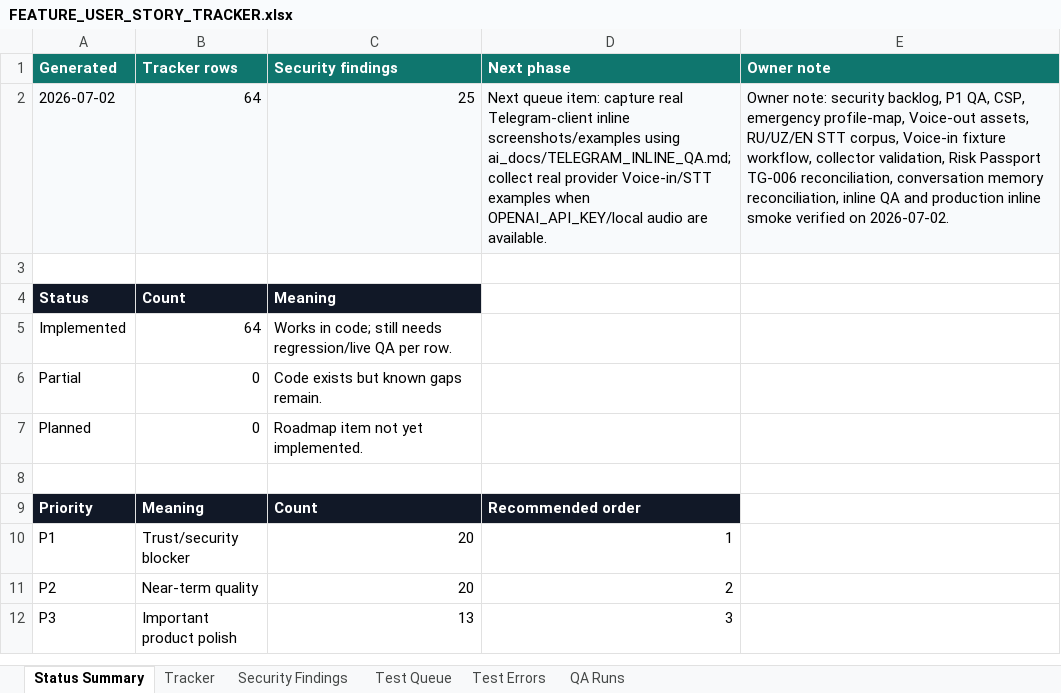
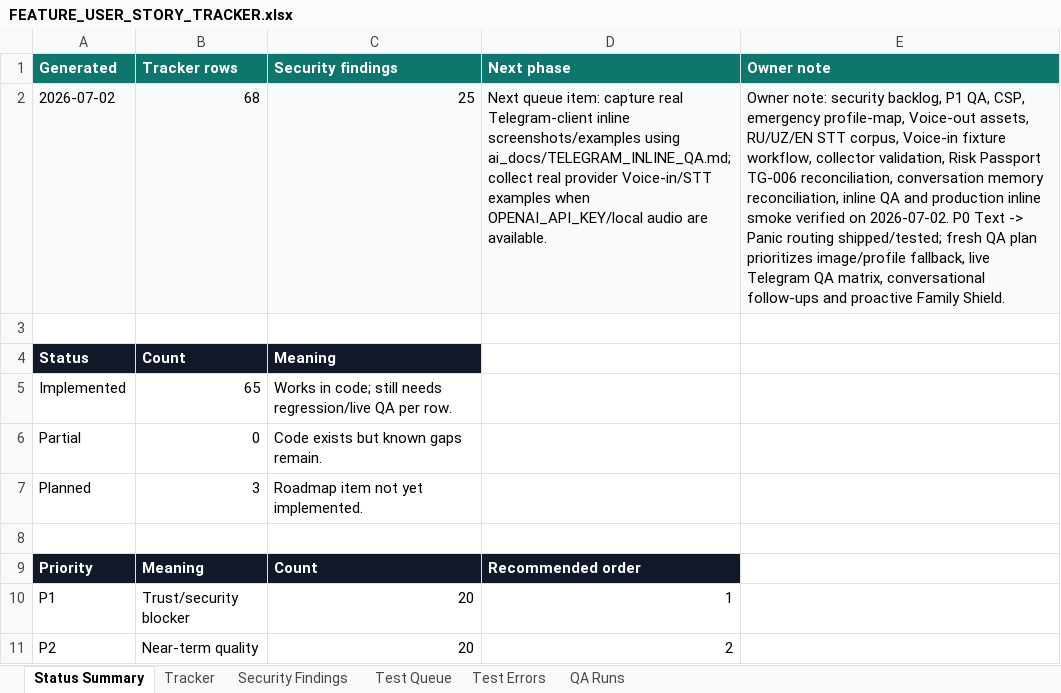
Before and after one commit to Web-pixel-creator/Scam-guard-Main, an Excel workbook: ai_docs/FEATURE_USER_STORY_TRACKER.xlsx, sheet Status Summary, drawn as a sheet; only a part is shown; the shorter side is filled out with more unchanged rows; values as stored, in another font and other column widths than the file's, no borders; the diff names each change by its address in the sheet, - before the commit and + after, or states it on an @@ line.

Commit message:
fix(telegram): route typed panic intents to sos

```diff
--- a/ai_docs/FEATURE_USER_STORY_TRACKER.xlsx (sheet Status Summary)
+++ b/ai_docs/FEATURE_USER_STORY_TRACKER.xlsx (sheet Status Summary)
-B2 (Tracker rows): 64
+B2 (Tracker rows): 68
-E2 (Owner note): …on 2026-07-02.
+E2 (Owner note): …on 2026-07-02. P0 Text -> Panic routing shipped/tested; fresh QA plan prioritizes image/profile fallback, live Telegram QA matrix, conversational follow-ups and proactive Family Shield.
-B5 (Tracker rows): 64
+B5 (Tracker rows): 65
-B7 (Tracker rows): 0
+B7 (Tracker rows): 3
```
Also changed, not shown: sheet Tracker, sheet QA Runs, 2 other files.
